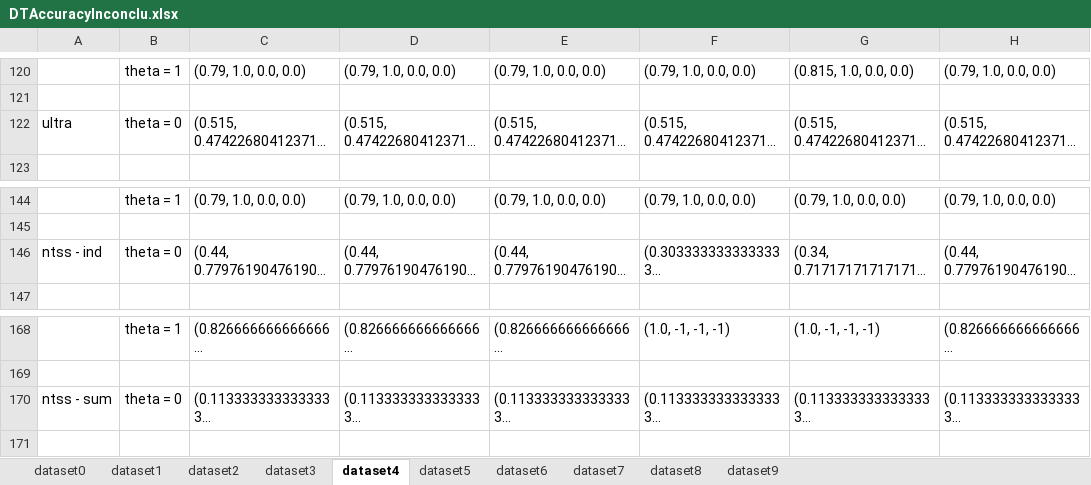
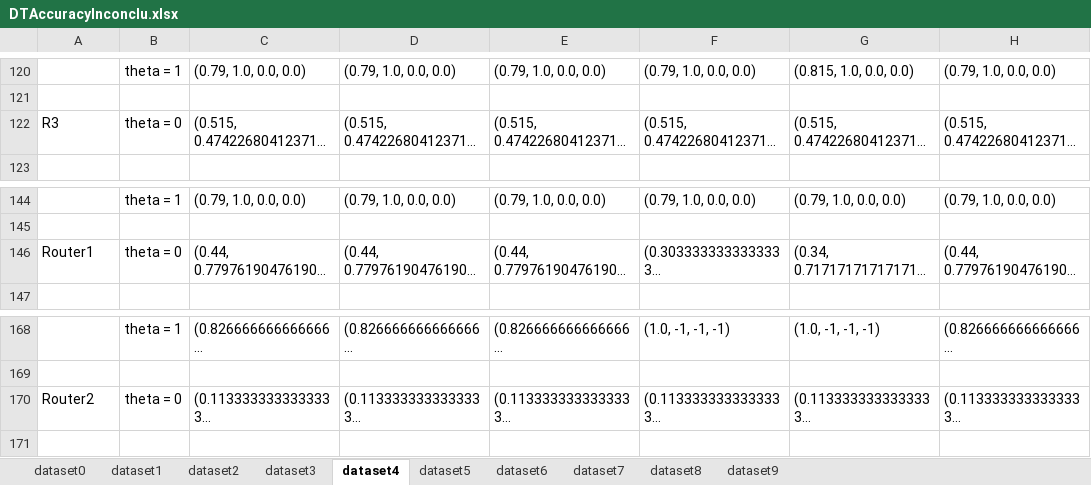
Before and after one commit to baharin/FlakiFailure, an Excel workbook: Evaluation/Results/RQ2/DTAccuracyInconclu.xlsx, sheet dataset4, drawn as a sheet; only a part is shown, gaps mark what is left out; long unchanged cells end in …; values as stored, in another font and other column widths than the file's, no borders; the diff covers the shown part only; the diff names each change by its address in the sheet, - before the commit and + after, or states it on an @@ line.

```diff
--- a/Evaluation/Results/RQ2/DTAccuracyInconclu.xlsx (sheet dataset4)
+++ b/Evaluation/Results/RQ2/DTAccuracyInconclu.xlsx (sheet dataset4)
-A122: ultra
+A122: R3
-A146: ntss - ind
+A146: Router1
-A170: ntss - sum
+A170: Router2
```
Also changed, not shown: 44 removed rows, 11 edited cells and cell formats elsewhere in this sheet, sheet dataset0, sheet dataset2, sheet dataset5, sheet dataset1, sheet dataset9, sheet dataset8, 3 more sheets.
